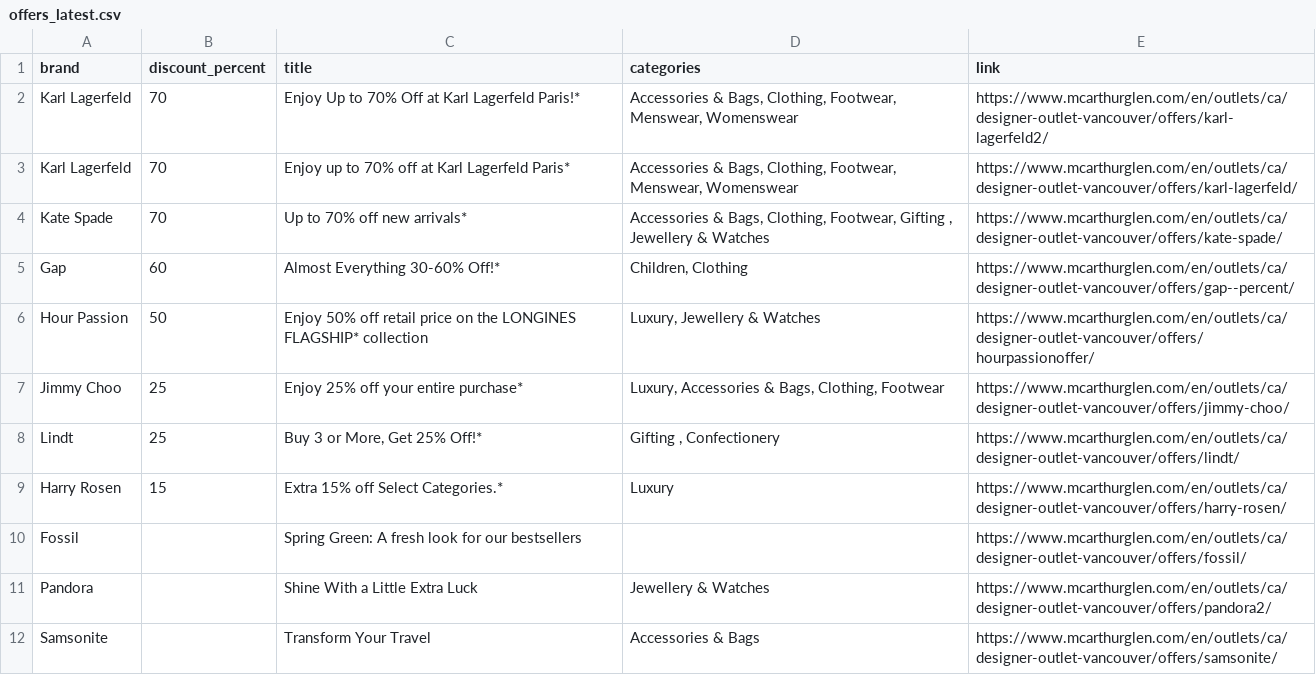
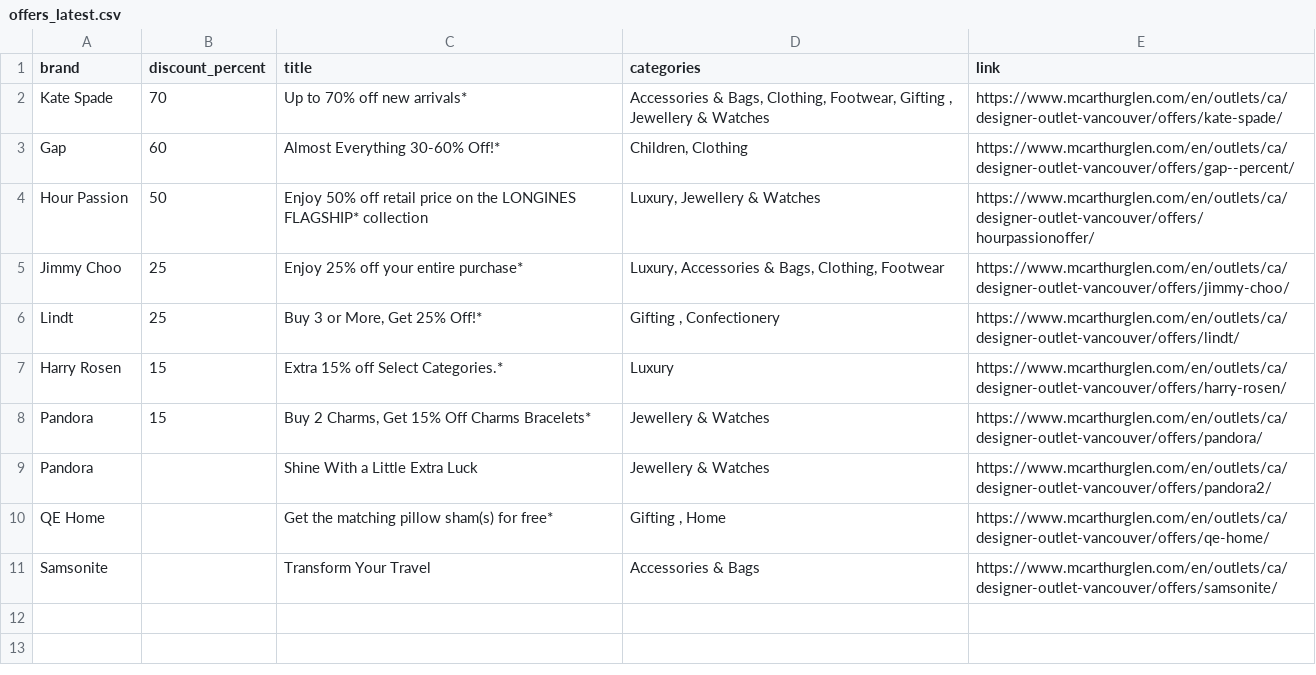
Before and after one commit to zhapte/offer-scrape, a CSV file: offers_latest.csv, drawn as a sheet.

```diff
--- a/offers_latest.csv
+++ b/offers_latest.csv
@@ -1,4 +1,2 @@
 brand,discount_percent,title,categories,link
-Karl Lagerfeld,70,Enjoy Up to 70% Off at Karl Lagerfeld Paris!*,"Accessories & Bags, Clothing, Footwear, Menswear, Womenswear",https://www.mcarthurglen.com/en/outlets/ca/designer-outlet-vancouver/offers/karl-lagerfeld2/
-Karl Lagerfeld,70,Enjoy up to 70% off at Karl Lagerfeld Paris*,"Accessories & Bags, Clothing, Footwear, Menswear, Womenswear",https://www.mcarthurglen.com/en/outlets/ca/designer-outlet-vancouver/offers/karl-lagerfeld/
 Kate Spade,70,Up to 70% off new arrivals*,"Accessories & Bags, Clothing, Footwear, Gifting , Jewellery & Watches",https://www.mcarthurglen.com/en/outlets/ca/designer-outlet-vancouver/offers/kate-spade/
@@ -9,4 +7,5 @@ Lindt,25,"Buy 3 or More, Get 25% Off!*","Gifting , Confectionery",https://www.mc
 Harry Rosen,15,Extra 15% off Select Categories.*,Luxury,https://www.mcarthurglen.com/en/outlets/ca/designer-outlet-vancouver/offers/harry-rosen/
-Fossil,,Spring Green: A fresh look for our bestsellers,,https://www.mcarthurglen.com/en/outlets/ca/designer-outlet-vancouver/offers/fossil/
+Pandora,15,"Buy 2 Charms, Get 15% Off Charms Bracelets*",Jewellery & Watches,https://www.mcarthurglen.com/en/outlets/ca/designer-outlet-vancouver/offers/pandora/
 Pandora,,Shine With a Little Extra Luck,Jewellery & Watches,https://www.mcarthurglen.com/en/outlets/ca/designer-outlet-vancouver/offers/pandora2/
+QE Home,,Get the matching pillow sham(s) for free*,"Gifting , Home",https://www.mcarthurglen.com/en/outlets/ca/designer-outlet-vancouver/offers/qe-home/
 Samsonite,,Transform Your Travel,Accessories & Bags,https://www.mcarthurglen.com/en/outlets/ca/designer-outlet-vancouver/offers/samsonite/
```
Also changed, not shown: 2 other files.
